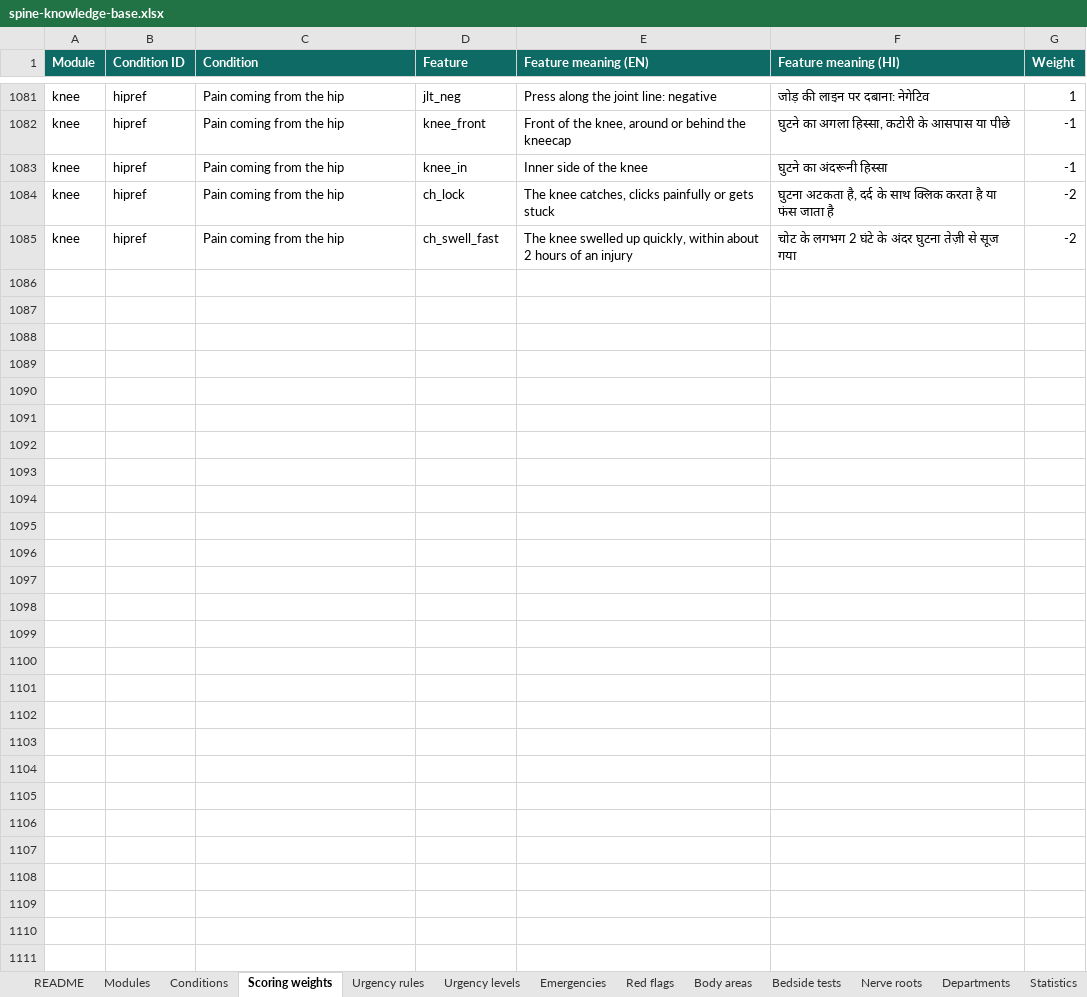
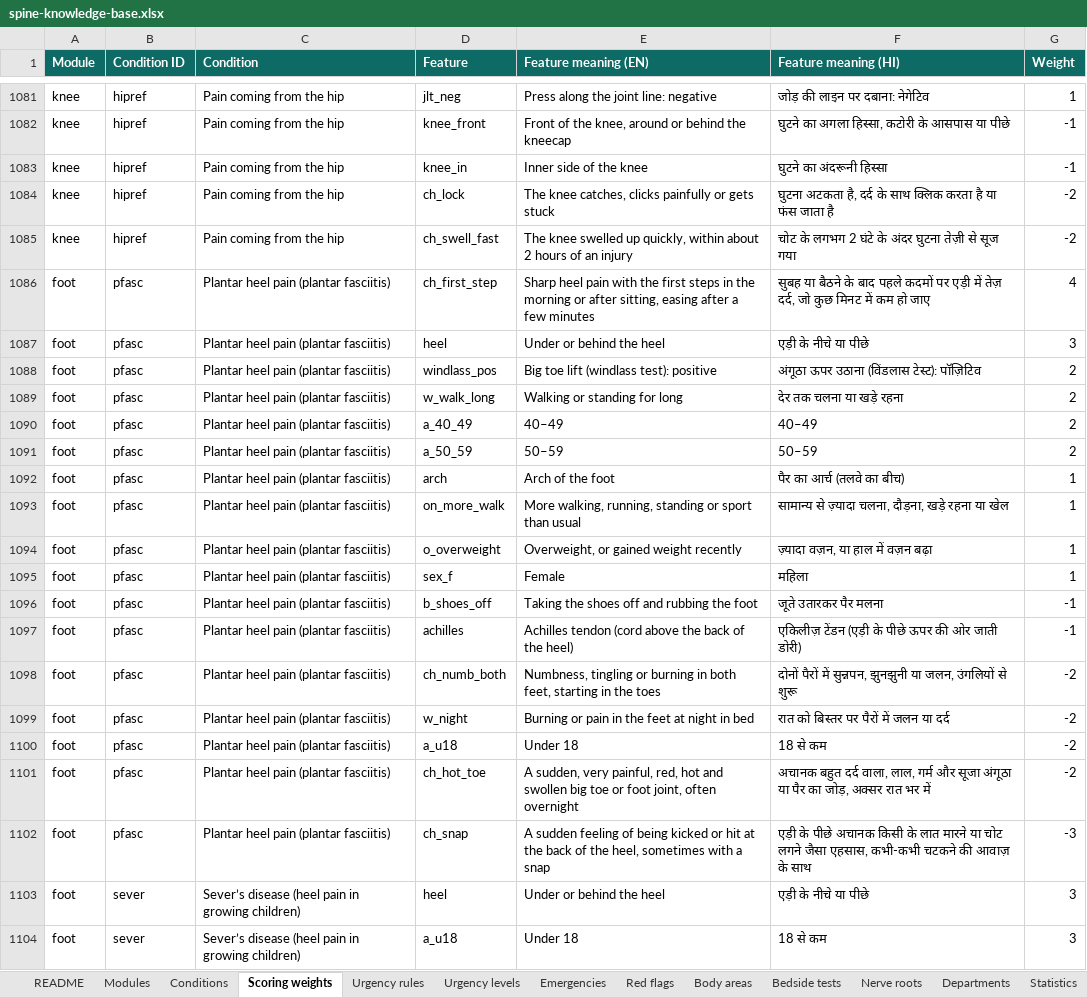
Before and after one commit to harshit7922/spine-pain-guide, an Excel workbook: research/spine-knowledge-base.xlsx, sheet Scoring weights, drawn as a sheet; only a part is shown, gaps mark what is left out; values as stored, in another font and other column widths than the file's, no borders; the diff covers the shown part only; the diff names each change by its address in the sheet, - before the commit and + after, or states it on an @@ line.

```diff
--- a/research/spine-knowledge-base.xlsx (sheet Scoring weights)
+++ b/research/spine-knowledge-base.xlsx (sheet Scoring weights)
+row 1086: foot | pfasc | Plantar heel pain (plantar fasciitis) | ch_first_step | Sharp heel pain with the first steps in the morning or after sitting, easing after a few minutes | सुबह या बैठने के बाद पहले कदमों पर एड़ी में तेज़ दर्द, जो कुछ मिनट में कम हो जाए | 4
+row 1087: foot | pfasc | Plantar heel pain (plantar fasciitis) | heel | Under or behind the heel | एड़ी के नीचे या पीछे | 3
+row 1088: foot | pfasc | Plantar heel pain (plantar fasciitis) | windlass_pos | Big toe lift (windlass test): positive | अंगूठा ऊपर उठाना (विंडलास टेस्ट): पॉज़िटिव | 2
+row 1089: foot | pfasc | Plantar heel pain (plantar fasciitis) | w_walk_long | Walking or standing for long | देर तक चलना या खड़े रहना | 2
+row 1090: foot | pfasc | Plantar heel pain (plantar fasciitis) | a_40_49 | 40–49 | 40–49 | 2
+row 1091: foot | pfasc | Plantar heel pain (plantar fasciitis) | a_50_59 | 50–59 | 50–59 | 2
+row 1092: foot | pfasc | Plantar heel pain (plantar fasciitis) | arch | Arch of the foot | पैर का आर्च (तलवे का बीच) | 1
+row 1093: foot | pfasc | Plantar heel pain (plantar fasciitis) | on_more_walk | More walking, running, standing or sport than usual | सामान्य से ज़्यादा चलना, दौड़ना, खड़े रहना या खेल | 1
+row 1094: foot | pfasc | Plantar heel pain (plantar fasciitis) | o_overweight | Overweight, or gained weight recently | ज़्यादा वज़न, या हाल में वज़न बढ़ा | 1
+row 1095: foot | pfasc | Plantar heel pain (plantar fasciitis) | sex_f | Female | महिला | 1
+row 1096: foot | pfasc | Plantar heel pain (plantar fasciitis) | b_shoes_off | Taking the shoes off and rubbing the foot | जूते उतारकर पैर मलना | -1
+row 1097: foot | pfasc | Plantar heel pain (plantar fasciitis) | achilles | Achilles tendon (cord above the back of the heel) | एकिलीज़ टेंडन (एड़ी के पीछे ऊपर की ओर जाती डोरी) | -1
+row 1098: foot | pfasc | Plantar heel pain (plantar fasciitis) | ch_numb_both | Numbness, tingling or burning in both feet, starting in the toes | दोनों पैरों में सुन्नपन, झुनझुनी या जलन, उंगलियों से शुरू | -2
+row 1099: foot | pfasc | Plantar heel pain (plantar fasciitis) | w_night | Burning or pain in the feet at night in bed | रात को बिस्तर पर पैरों में जलन या दर्द | -2
+row 1100: foot | pfasc | Plantar heel pain (plantar fasciitis) | a_u18 | Under 18 | 18 से कम | -2
+row 1101: foot | pfasc | Plantar heel pain (plantar fasciitis) | ch_hot_toe | A sudden, very painful, red, hot and swollen big toe or foot joint, often overnight | अचानक बहुत दर्द वाला, लाल, गर्म और सूजा अंगूठा या पैर का जोड़, अक्सर रात भर में | -2
+row 1102: foot | pfasc | Plantar heel pain (plantar fasciitis) | ch_snap | A sudden feeling of being kicked or hit at the back of the heel, sometimes with a snap | एड़ी के पीछे अचानक किसी के लात मारने या चोट लगने जैसा एहसास, कभी-कभी चटकने की आवाज़ के साथ | -3
+row 1103: foot | sever | Sever’s disease (heel pain in growing children) | heel | Under or behind the heel | एड़ी के नीचे या पीछे | 3
+row 1104: foot | sever | Sever’s disease (heel pain in growing children) | a_u18 | Under 18 | 18 से कम | 3
```
Also changed, not shown: 120 added rows elsewhere in this sheet, sheet Conditions, sheet Urgency rules, sheet Body areas, sheet Glossary, sheet Emergencies, sheet Sources, 4 more sheets, 14 other files.
